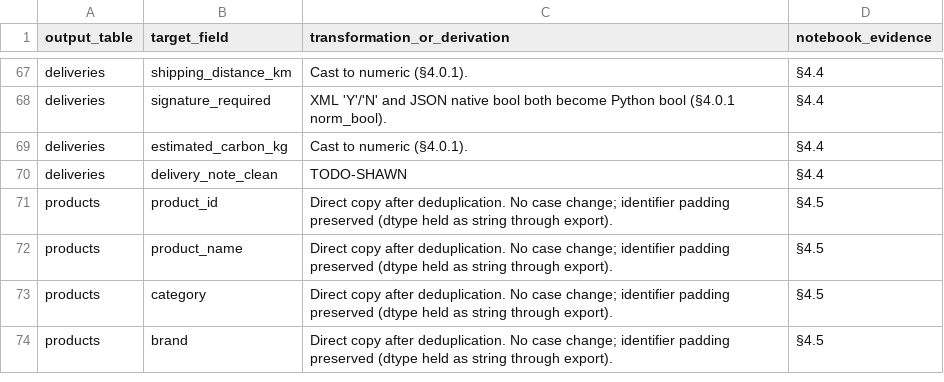
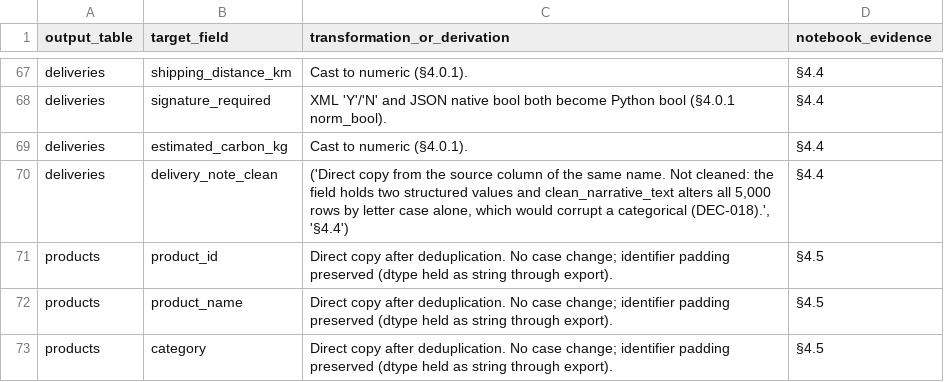
Before and after one commit to EchoZhao1998/5296-A1, a CSV file: matework/outputs_wip_jasmine/Group001_mapping_wp2_rows.csv, drawn as a sheet; only a part is shown, gaps mark what is left out; the shorter side is filled out with more unchanged rows.

```diff
--- a/matework/outputs_wip_jasmine/Group001_mapping_wp2_rows.csv
+++ b/matework/outputs_wip_jasmine/Group001_mapping_wp2_rows.csv
@@ -69,3 +69,3 @@ deliveries,signature_required,XML 'Y'/'N' and JSON native bool both become Pytho
 deliveries,estimated_carbon_kg,Cast to numeric (§4.0.1).,§4.4
-deliveries,delivery_note_clean,TODO-SHAWN,§4.4
+deliveries,delivery_note_clean,"('Direct copy from the source column of the same name. Not cleaned: the field holds two structured values and clean_narrative_text alters all 5,000 rows by letter case alone, which would corrupt a categorical (DEC-018).', '§4.4')",§4.4
 products,product_id,Direct copy after deduplication. No case change; identifier padding preserved (dtype held as string through export).,§4.5
```
Also changed, not shown: 6 other files.
